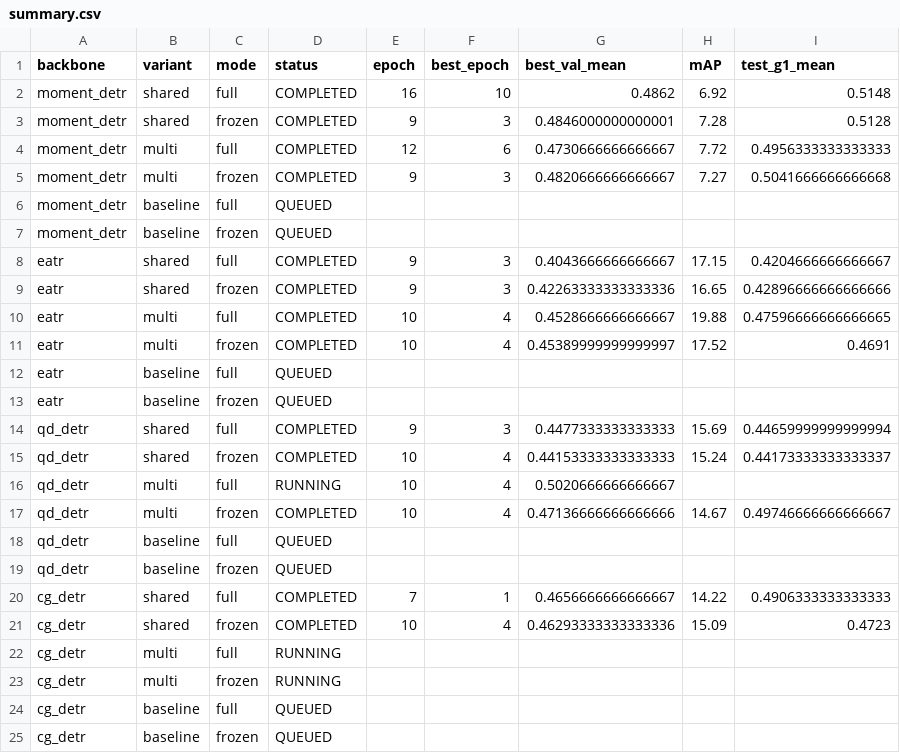
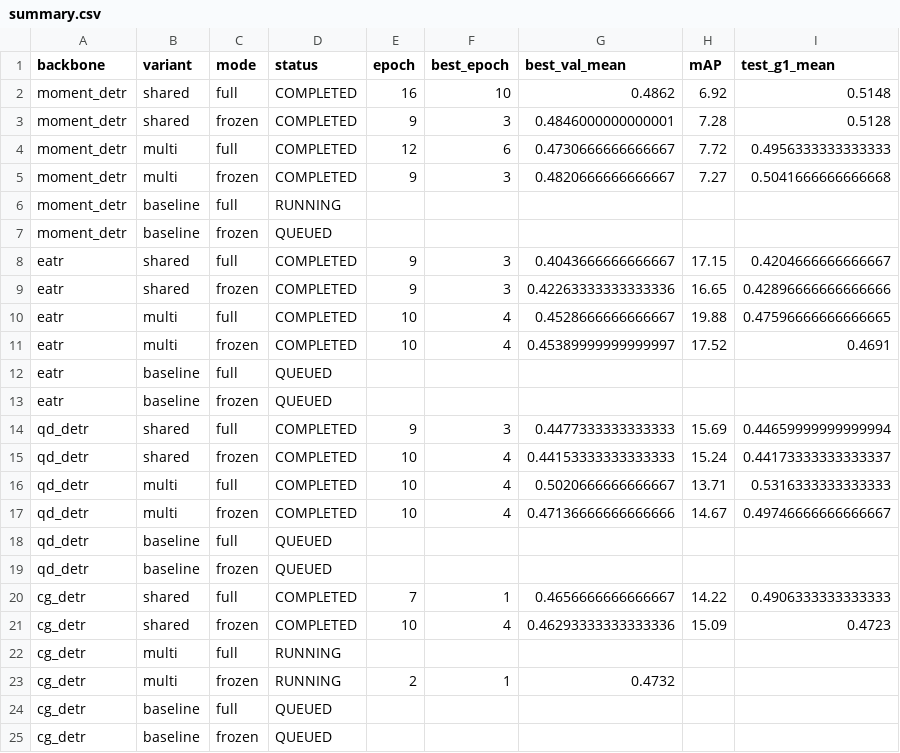
Before and after one commit to chinagalaxy2002/Improving-Target-Presence-for-Generalized-Moment-Retrieval, a CSV file: results/geq_val_selection/summary.csv, drawn as a sheet.

Commit message:
Update Val-selected GEQ studies, curves and parallel training queue

```diff
--- a/results/geq_val_selection/summary.csv
+++ b/results/geq_val_selection/summary.csv
@@ -5,3 +5,3 @@ moment_detr,multi,full,COMPLETED,12,6,0.4730666666666667,7.72,0.4956333333333333
 moment_detr,multi,frozen,COMPLETED,9,3,0.4820666666666667,7.27,0.5041666666666668
-moment_detr,baseline,full,QUEUED,,,,,
+moment_detr,baseline,full,RUNNING,,,,,
 moment_detr,baseline,frozen,QUEUED,,,,,
@@ -15,3 +15,3 @@ qd_detr,shared,full,COMPLETED,9,3,0.4477333333333333,15.69,0.44659999999999994
 qd_detr,shared,frozen,COMPLETED,10,4,0.44153333333333333,15.24,0.44173333333333337
-qd_detr,multi,full,RUNNING,10,4,0.5020666666666667,,
+qd_detr,multi,full,COMPLETED,10,4,0.5020666666666667,13.71,0.5316333333333333
 qd_detr,multi,frozen,COMPLETED,10,4,0.47136666666666666,14.67,0.49746666666666667
@@ -22,3 +22,3 @@ cg_detr,shared,frozen,COMPLETED,10,4,0.46293333333333336,15.09,0.4723
 cg_detr,multi,full,RUNNING,,,,,
-cg_detr,multi,frozen,RUNNING,,,,,
+cg_detr,multi,frozen,RUNNING,2,1,0.4732,,
 cg_detr,baseline,full,QUEUED,,,,,
```
Also changed, not shown: 57 other files.
